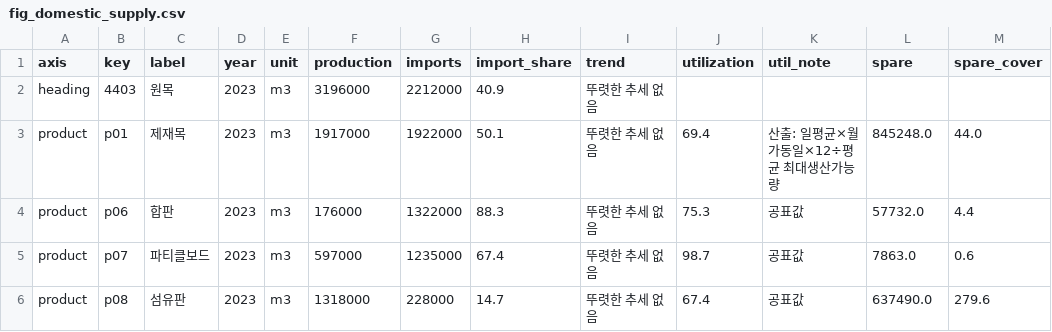
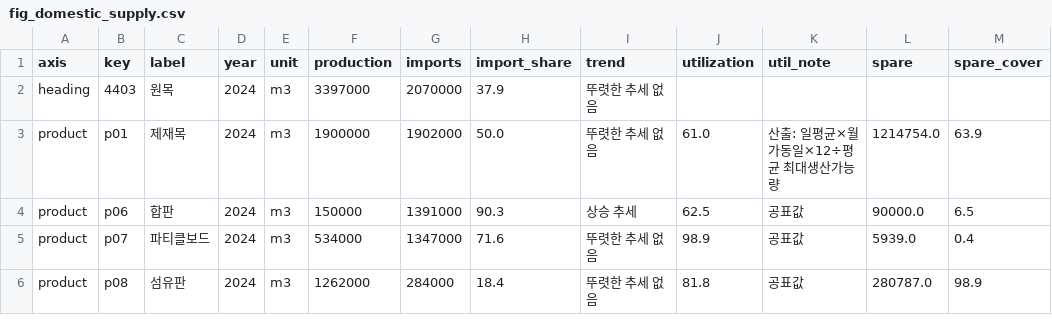
Before and after one commit to Taekyong-jeong/wood-trade-dashboard, a CSV file: docs/data/fig_domestic_supply.csv, drawn as a sheet; only a part is shown; the diff covers the shown part only; the diff names each change by its address in the sheet, - before the commit and + after, or states it on an @@ line.

```diff
--- a/docs/data/fig_domestic_supply.csv
+++ b/docs/data/fig_domestic_supply.csv
-D2:D6 (year): 2023
+D2:D6 (year): 2024
-F2 (production): 3196000
+F2 (production): 3397000
-G2 (imports): 2212000
+G2 (imports): 2070000
-H2 (import_share): 40.9
+H2 (import_share): 37.9
-F3 (production): 1917000
+F3 (production): 1900000
-G3 (imports): 1922000
+G3 (imports): 1902000
-H3 (import_share): 50.1
+H3 (import_share): 50.0
-J3 (utilization): 69.4
+J3 (utilization): 61.0
-L3 (spare): 845248.0
+L3 (spare): 1214754.0
-M3 (spare_cover): 44.0
+M3 (spare_cover): 63.9
-F4 (production): 176000
+F4 (production): 150000
-G4 (imports): 1322000
+G4 (imports): 1391000
-H4 (import_share): 88.3
+H4 (import_share): 90.3
-I4 (trend): 뚜렷한 추세 없음
+I4 (trend): 상승 추세
-J4 (utilization): 75.3
+J4 (utilization): 62.5
-L4 (spare): 57732.0
+L4 (spare): 90000.0
-M4 (spare_cover): 4.4
+M4 (spare_cover): 6.5
-F5 (production): 597000
+F5 (production): 534000
-G5 (imports): 1235000
+G5 (imports): 1347000
-H5 (import_share): 67.4
+H5 (import_share): 71.6
-J5 (utilization): 98.7
+J5 (utilization): 98.9
-L5 (spare): 7863.0
+L5 (spare): 5939.0
-M5 (spare_cover): 0.6
+M5 (spare_cover): 0.4
-F6 (production): 1318000
+F6 (production): 1262000
-G6 (imports): 228000
+G6 (imports): 284000
-H6 (import_share): 14.7
+H6 (import_share): 18.4
-J6 (utilization): 67.4
+J6 (utilization): 81.8
-L6 (spare): 637490.0
+L6 (spare): 280787.0
-M6 (spare_cover): 279.6
+M6 (spare_cover): 98.9
```
Also changed, not shown: 1 added row, 1 removed row and 68 edited cells elsewhere in this file, 11 other files.
